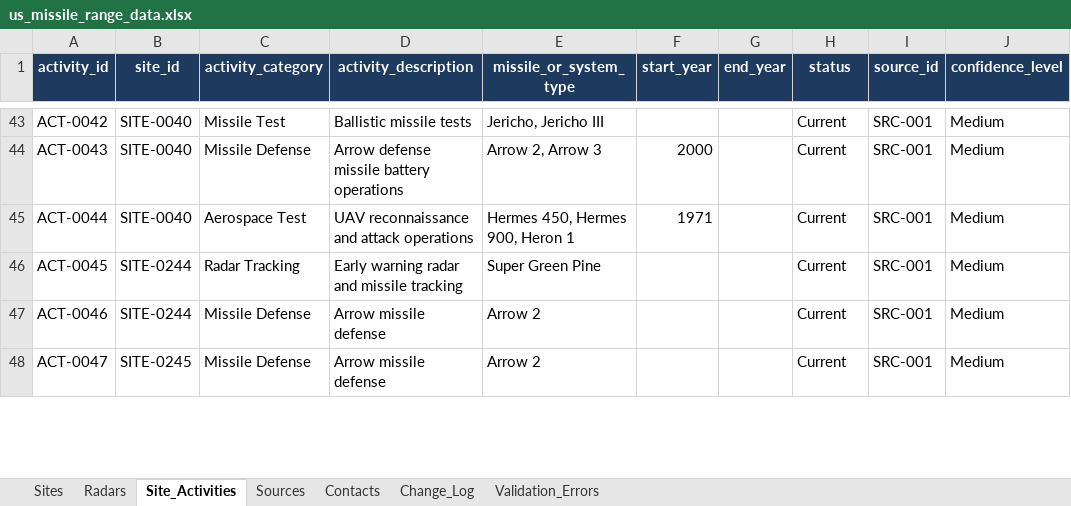
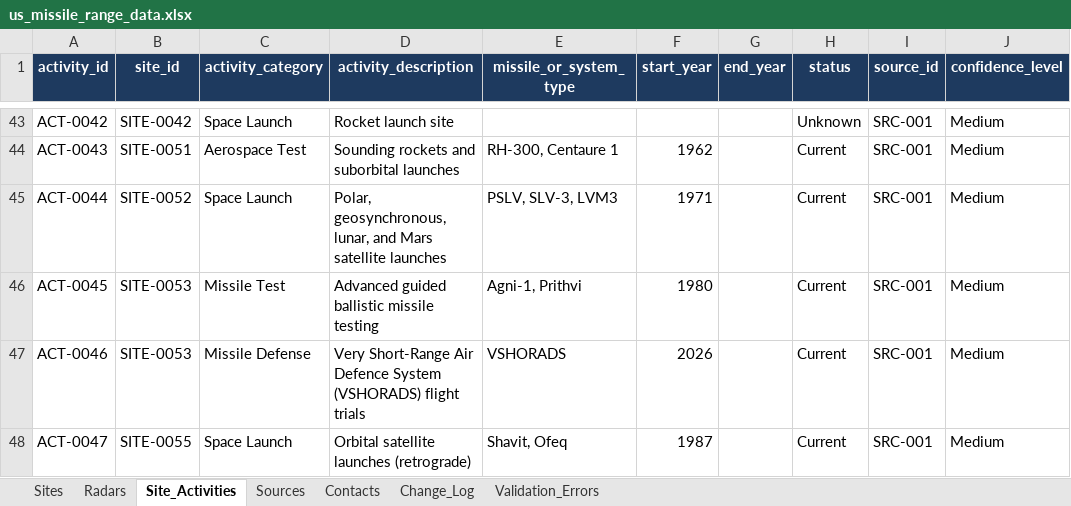
Before and after one commit to sanovsky-code/us-missile-range-app, an Excel workbook: data/us_missile_range_data.xlsx, sheet Site_Activities, drawn as a sheet; only a part is shown, gaps mark what is left out; values as stored, in another font and other column widths than the file's, no borders; the diff covers the shown part only; the diff names each change by its address in the sheet, - before the commit and + after, or states it on an @@ line.

```diff
--- a/data/us_missile_range_data.xlsx (sheet Site_Activities)
+++ b/data/us_missile_range_data.xlsx (sheet Site_Activities)
-B43 (site_id): SITE-0040
+B43 (site_id): SITE-0042
-C43 (activity_category): Missile Test
+C43 (activity_category): Space Launch
-D43 (activity_description): Ballistic missile tests
+D43 (activity_description): Rocket launch site
-E43 (missile_or_system_type): Jericho, Jericho III
+E43 (missile_or_system_type): (empty)
-H43 (status): Current
+H43 (status): Unknown
-B44 (site_id): SITE-0040
+B44 (site_id): SITE-0051
-C44 (activity_category): Missile Defense
+C44 (activity_category): Aerospace Test
-D44 (activity_description): Arrow defense missile battery operations
+D44 (activity_description): Sounding rockets and suborbital launches
-E44 (missile_or_system_type): Arrow 2, Arrow 3
+E44 (missile_or_system_type): RH-300, Centaure 1
-F44 (start_year): 2000
+F44 (start_year): 1962
-B45 (site_id): SITE-0040
+B45 (site_id): SITE-0052
-C45 (activity_category): Aerospace Test
+C45 (activity_category): Space Launch
-D45 (activity_description): UAV reconnaissance and attack operations
+D45 (activity_description): Polar, geosynchronous, lunar, and Mars satellite launches
-E45 (missile_or_system_type): Hermes 450, Hermes 900, Heron 1
+E45 (missile_or_system_type): PSLV, SLV-3, LVM3
-B46:B47 (site_id): SITE-0244
+B46:B47 (site_id): SITE-0053
-C46 (activity_category): Radar Tracking
+C46 (activity_category): Missile Test
-D46 (activity_description): Early warning radar and missile tracking
+D46 (activity_description): Advanced guided ballistic missile testing
-E46 (missile_or_system_type): Super Green Pine
+E46 (missile_or_system_type): Agni-1, Prithvi
-F46 (start_year): (empty)
+F46 (start_year): 1980
-D47 (activity_description): Arrow missile defense
+D47 (activity_description): Very Short-Range Air Defence System (VSHORADS) flight trials
-E47 (missile_or_system_type): Arrow 2
+E47 (missile_or_system_type): VSHORADS
-F47 (start_year): (empty)
+F47 (start_year): 2026
-B48 (site_id): SITE-0245
+B48 (site_id): SITE-0055
-C48 (activity_category): Missile Defense
+C48 (activity_category): Space Launch
-D48 (activity_description): Arrow missile defense
+D48 (activity_description): Orbital satellite launches (retrograde)
-E48 (missile_or_system_type): Arrow 2
+E48 (missile_or_system_type): Shavit, Ofeq
-F48 (start_year): (empty)
+F48 (start_year): 1987
```
Also changed, not shown: 36 added rows and 644 edited cells elsewhere in this sheet, sheet Sites, sheet Radars, sheet Contacts, 8 other files.
